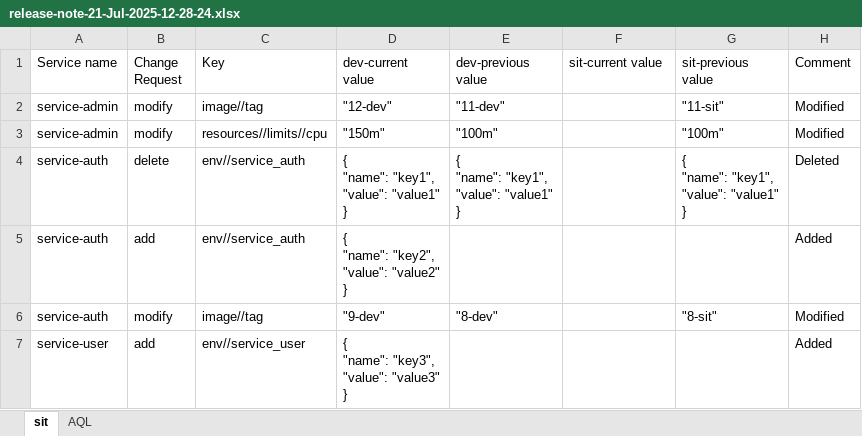
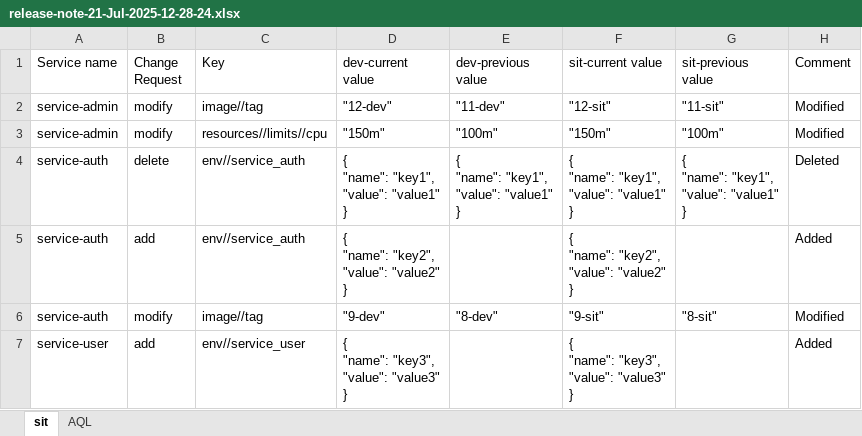
Before and after one commit to kranthimj23/promotion-repo, an Excel workbook: helm-charts/sit-values/release_note/release-note-21-Jul-2025-12-28-24.xlsx, sheet sit, drawn as a sheet; values as stored, in another font and other column widths than the file's, no borders; ↵ is a line break in a cell; the diff names each change by its address in the sheet, - before the commit and + after, or states it on an @@ line.

Commit message:
Updated the release note in the branch:release/1.0.1
Updated the release note in the branch:release/1.0.1

```diff
--- a/helm-charts/sit-values/release_note/release-note-21-Jul-2025-12-28-24.xlsx (sheet sit)
+++ b/helm-charts/sit-values/release_note/release-note-21-Jul-2025-12-28-24.xlsx (sheet sit)
-F2 (sit-current value): (empty)
+F2 (sit-current value): "12-sit"
-F3 (sit-current value): (empty)
+F3 (sit-current value): "150m"
-F4 (sit-current value): (empty)
+F4 (sit-current value): { ↵ "name": "key1", ↵ "value": "value1" ↵ }
-F5 (sit-current value): (empty)
+F5 (sit-current value): { ↵ "name": "key2", ↵ "value": "value2" ↵ }
-F6 (sit-current value): (empty)
+F6 (sit-current value): "9-sit"
-F7 (sit-current value): (empty)
+F7 (sit-current value): { ↵ "name": "key3", ↵ "value": "value3" ↵ }
```
